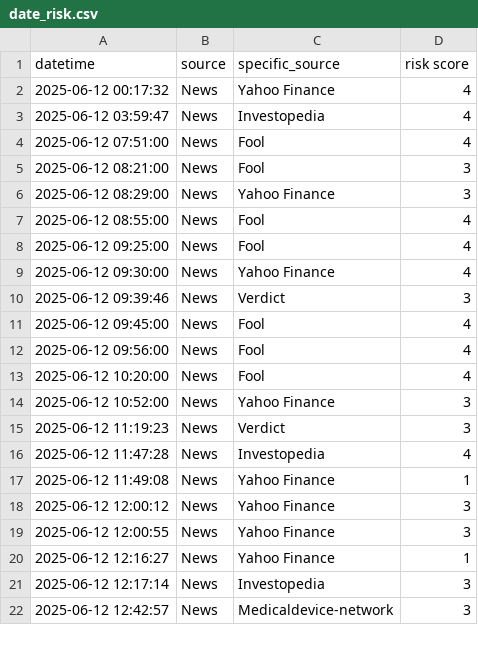
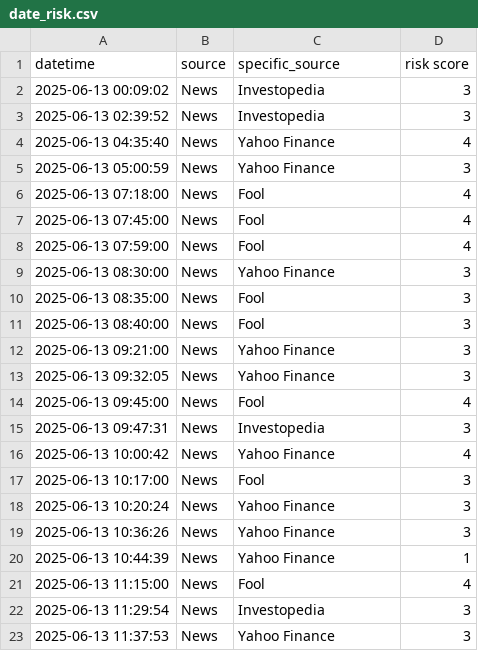
Before and after one commit to ksenijav03/test-finrl-deepseek-stock-prediction, a CSV file: sentiment/temp/date_risk.csv, drawn as a sheet; only a part is shown; the diff covers the shown part only.

```diff
--- a/sentiment/temp/date_risk.csv
+++ b/sentiment/temp/date_risk.csv
@@ -1,22 +1,23 @@
 datetime,source,specific_source,risk score
-2025-06-12 00:17:32,News,Yahoo Finance,4
-2025-06-12 03:59:47,News,Investopedia,4
-2025-06-12 07:51:00,News,Fool,4
-2025-06-12 08:21:00,News,Fool,3
-2025-06-12 08:29:00,News,Yahoo Finance,3
-2025-06-12 08:55:00,News,Fool,4
-2025-06-12 09:25:00,News,Fool,4
-2025-06-12 09:30:00,News,Yahoo Finance,4
-2025-06-12 09:39:46,News,Verdict,3
-2025-06-12 09:45:00,News,Fool,4
-2025-06-12 09:56:00,News,Fool,4
-2025-06-12 10:20:00,News,Fool,4
-2025-06-12 10:52:00,News,Yahoo Finance,3
-2025-06-12 11:19:23,News,Verdict,3
-2025-06-12 11:47:28,News,Investopedia,4
-2025-06-12 11:49:08,News,Yahoo Finance,1
-2025-06-12 12:00:12,News,Yahoo Finance,3
-2025-06-12 12:00:55,News,Yahoo Finance,3
-2025-06-12 12:16:27,News,Yahoo Finance,1
-2025-06-12 12:17:14,News,Investopedia,3
-2025-06-12 12:42:57,News,Medicaldevice-network,3
+2025-06-13 00:09:02,News,Investopedia,3
+2025-06-13 02:39:52,News,Investopedia,3
+2025-06-13 04:35:40,News,Yahoo Finance,4
+2025-06-13 05:00:59,News,Yahoo Finance,3
+2025-06-13 07:18:00,News,Fool,4
+2025-06-13 07:45:00,News,Fool,4
+2025-06-13 07:59:00,News,Fool,4
+2025-06-13 08:30:00,News,Yahoo Finance,3
+2025-06-13 08:35:00,News,Fool,3
+2025-06-13 08:40:00,News,Fool,3
+2025-06-13 09:21:00,News,Yahoo Finance,3
+2025-06-13 09:32:05,News,Yahoo Finance,3
+2025-06-13 09:45:00,News,Fool,4
+2025-06-13 09:47:31,News,Investopedia,3
+2025-06-13 10:00:42,News,Yahoo Finance,4
+2025-06-13 10:17:00,News,Fool,3
+2025-06-13 10:20:24,News,Yahoo Finance,3
+2025-06-13 10:36:26,News,Yahoo Finance,3
+2025-06-13 10:44:39,News,Yahoo Finance,1
+2025-06-13 11:15:00,News,Fool,4
+2025-06-13 11:29:54,News,Investopedia,3
+2025-06-13 11:37:53,News,Yahoo Finance,3
```
Also changed, not shown: 6 added rows, 10 removed rows and 38 edited cells elsewhere in this file, sentiment/aggregated_risk_scores.csv, 1 other file.
